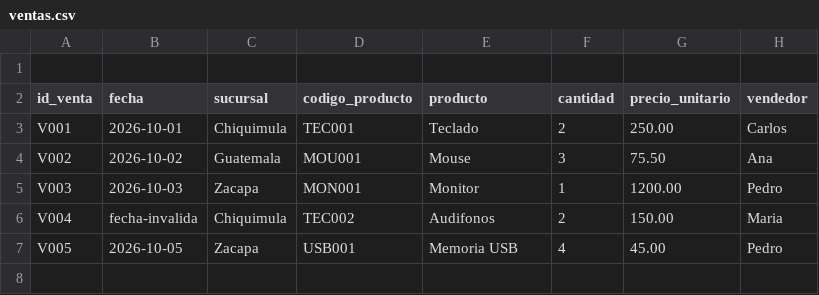
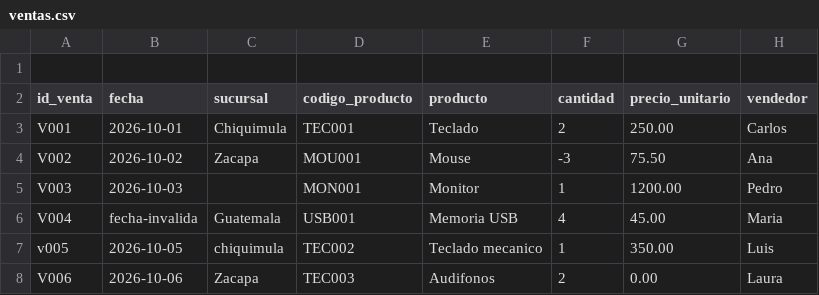
Before and after one commit to LicRemy/ProyectoProgra2, a CSV file: projectofinalventas/entrada/ventas.csv, drawn as a sheet.

```diff
--- a/projectofinalventas/entrada/ventas.csv
+++ b/projectofinalventas/entrada/ventas.csv
@@ -3,5 +3,6 @@ id_venta,fecha,sucursal,codigo_producto,producto,cantidad,precio_unitario,vended
 V001,2026-10-01,Chiquimula,TEC001,Teclado,2,250.00,Carlos
-V002,2026-10-02,Guatemala,MOU001,Mouse,3,75.50,Ana
-V003,2026-10-03,Zacapa,MON001,Monitor,1,1200.00,Pedro
-V004,fecha-invalida,Chiquimula,TEC002,Audifonos,2,150.00,Maria
-V005,2026-10-05,Zacapa,USB001,Memoria USB,4,45.00,Pedro
+V002,2026-10-02,Zacapa,MOU001,Mouse,-3,75.50,Ana
+V003,2026-10-03,,MON001,Monitor,1,1200.00,Pedro
+V004,fecha-invalida,Guatemala,USB001,Memoria USB,4,45.00,Maria
+ v005 ,2026-10-05,  chiquimula  ,TEC002,  Teclado mecanico  ,1,350.00,  Luis
+V006,2026-10-06,Zacapa,TEC003,Audifonos,2,0.00,Laura
```
Also changed, not shown: 4 other files.
